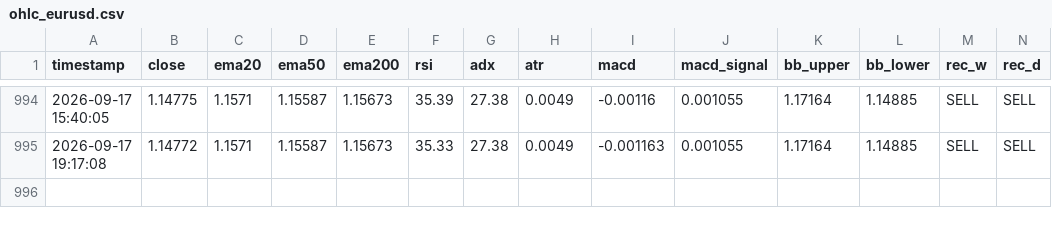
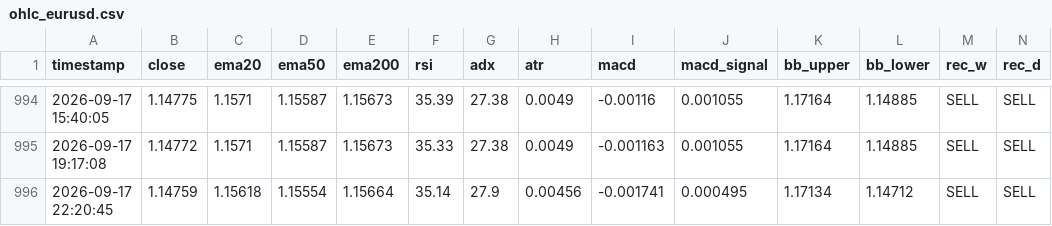
Before and after one commit to lokhrafa/TriviumDashboard, a CSV file: data/ohlc_eurusd.csv, drawn as a sheet; only a part is shown, gaps mark what is left out; rows hold the shown columns only; the diff names each change by its address in the sheet, - before the commit and + after, or states it on an @@ line.

```diff
--- a/data/ohlc_eurusd.csv
+++ b/data/ohlc_eurusd.csv
+row 996: 2026-09-17 22:20:45 | 1.14759 | 1.15618 | 1.15554 | 1.15664 | 35.14 | 27.9 | 0.00456 | -0.001741 | 0.000495 | 1.17134 | 1.14712 | SELL | SELL
```
Also changed, not shown: data/ohlc_audusd.csv, data/ohlc_gbpusd.csv, 3 other files.
